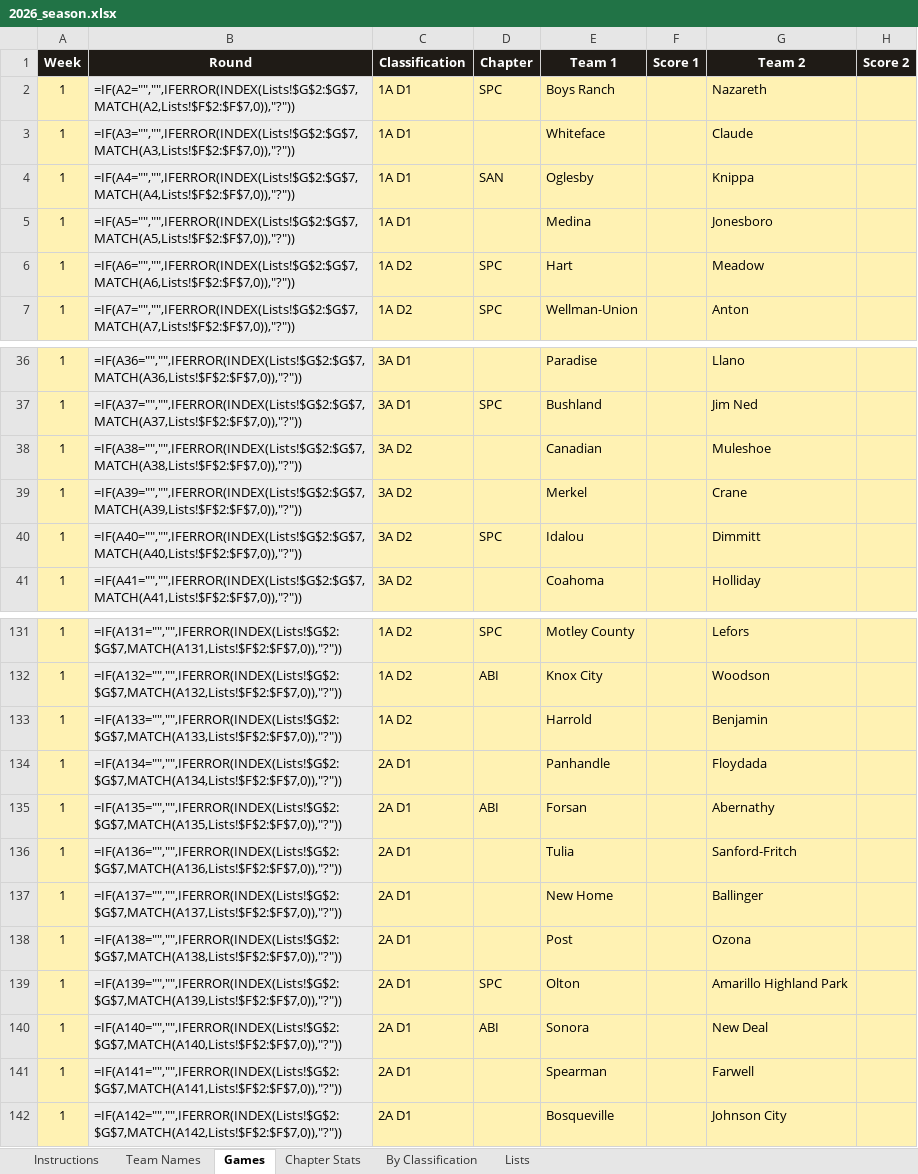
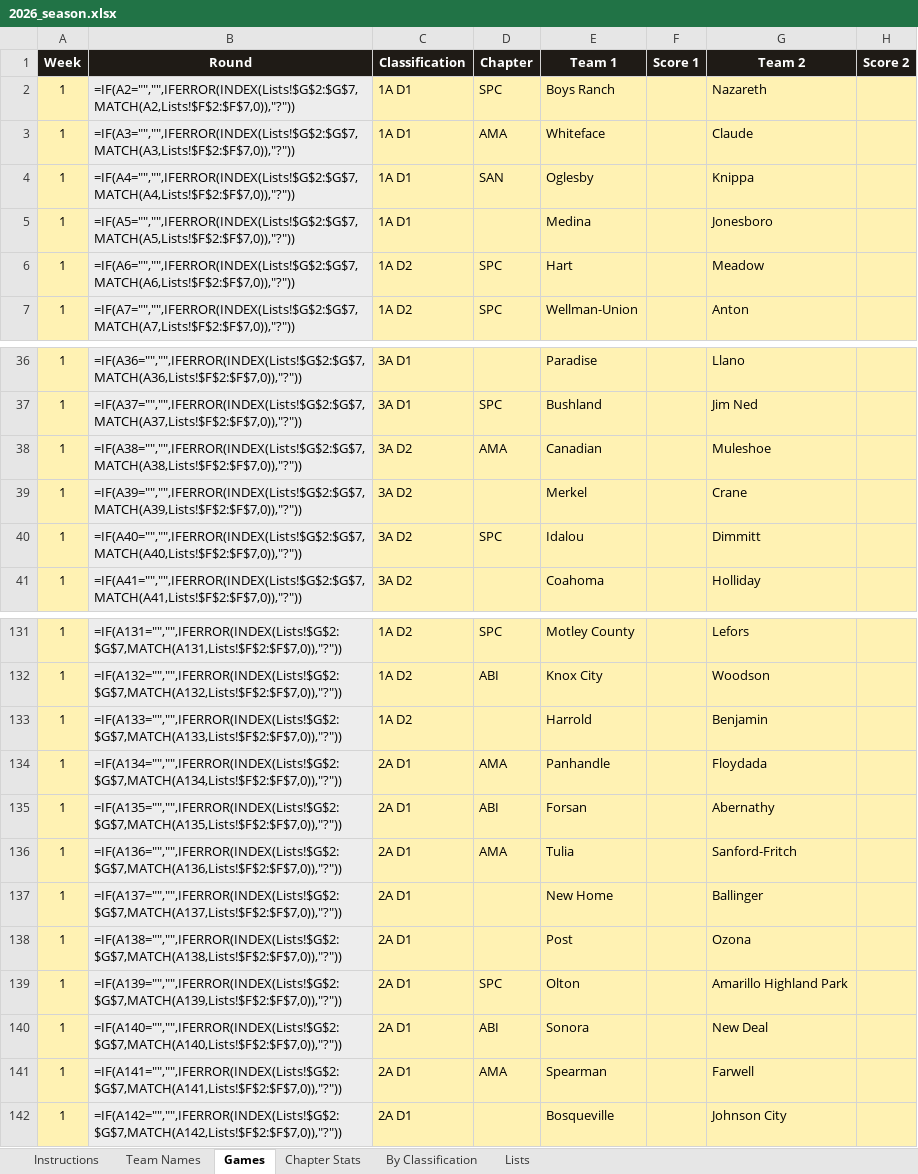
Before and after one commit to colemic2006/texasplayoffs, an Excel workbook: season/2026/2026_season.xlsx, sheet Games, drawn as a sheet; only a part is shown, gaps mark what is left out; values as stored, in another font and other column widths than the file's, no borders; formulas without a stored value are shown as written; conditional formats not drawn; the diff names each change by its address in the sheet, - before the commit and + after, or states it on an @@ line.

```diff
--- a/season/2026/2026_season.xlsx (sheet Games)
+++ b/season/2026/2026_season.xlsx (sheet Games)
-D3 (Chapter): (empty)
+D3 (Chapter): AMA
-D38 (Chapter): (empty)
+D38 (Chapter): AMA
-D134 (Chapter): (empty)
+D134 (Chapter): AMA
-D136 (Chapter): (empty)
+D136 (Chapter): AMA
-D141 (Chapter): (empty)
+D141 (Chapter): AMA
```
Also changed, not shown: 1 other file.
